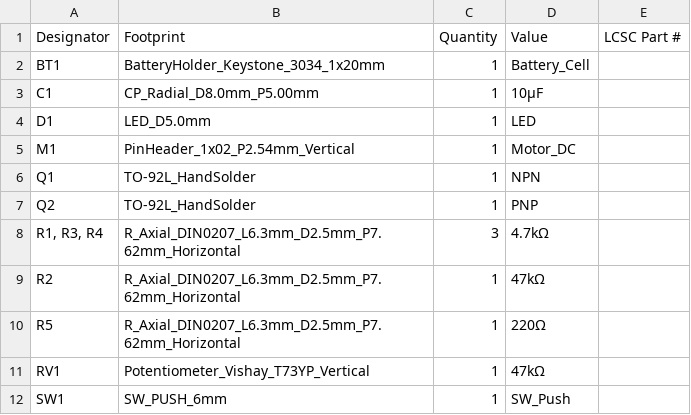
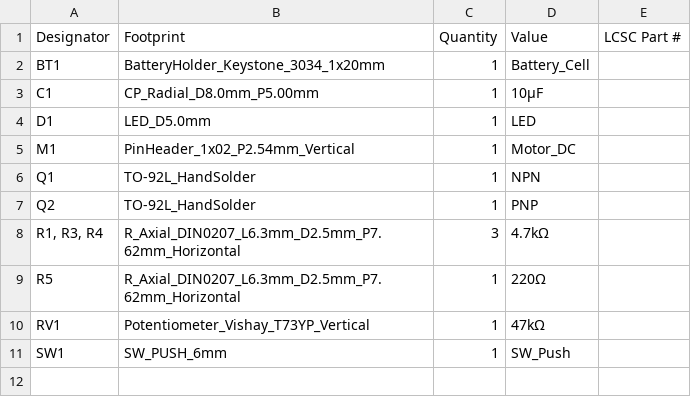
Before and after one commit to vkunamneni1/Ignix, a CSV file: src/production/bom.csv, drawn as a sheet.

```diff
--- a/src/production/bom.csv
+++ b/src/production/bom.csv
@@ -8,3 +8,2 @@ Q2,TO-92L_HandSolder,1,PNP,
 "R1, R3, R4",R_Axial_DIN0207_L6.3mm_D2.5mm_P7.62mm_Horizontal,3,4.7kΩ,
-R2,R_Axial_DIN0207_L6.3mm_D2.5mm_P7.62mm_Horizontal,1,47kΩ,
 R5,R_Axial_DIN0207_L6.3mm_D2.5mm_P7.62mm_Horizontal,1,220Ω,
```
Also changed, not shown: src/production/positions.csv, 7 other files.
